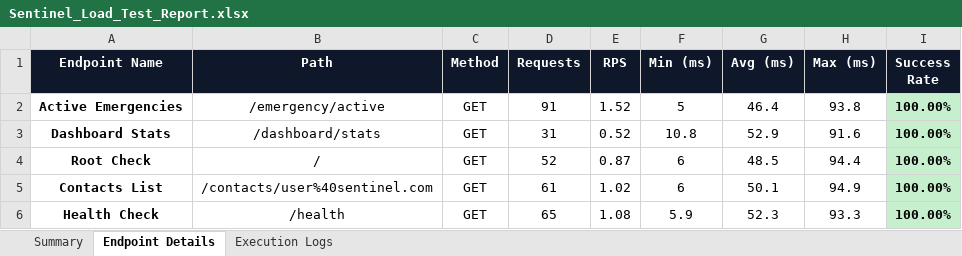
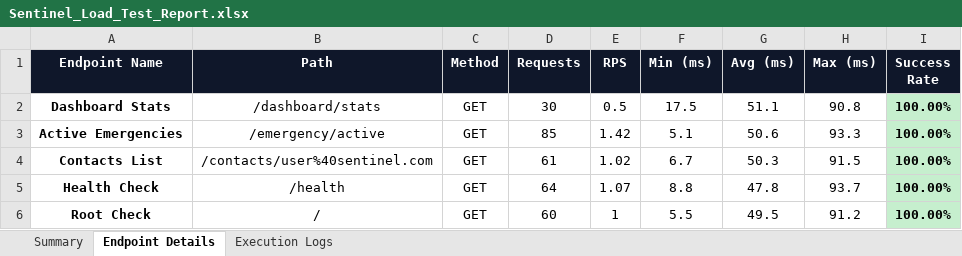
Before and after one commit to rishwanthkc/SENTINEL, an Excel workbook: security-testing/scripts/Sentinel_Load_Test_Report.xlsx, sheet Endpoint Details, drawn as a sheet; values as stored, in another font and other column widths than the file's, no borders; removed rows and columns are numbered as before the commit, all else as after; the diff names each change by its address in the sheet, - before the commit and + after, or states it on an @@ line.

```diff
--- a/security-testing/scripts/Sentinel_Load_Test_Report.xlsx (sheet Endpoint Details)
+++ b/security-testing/scripts/Sentinel_Load_Test_Report.xlsx (sheet Endpoint Details)
-row 2: Active Emergencies | /emergency/active | GET | 91 | 1.52 | 5 | 46.4 | 93.8 | 100.00%
-D2 (Requests): 31
+D2 (Requests): 30
-E2 (RPS): 0.52
+E2 (RPS): 0.5
-F2 (Min (ms)): 10.8
+F2 (Min (ms)): 17.5
-G2 (Avg (ms)): 52.9
+G2 (Avg (ms)): 51.1
-H2 (Max (ms)): 91.6
+H2 (Max (ms)): 90.8
-row 4: Root Check | / | GET | 52 | 0.87 | 6 | 48.5 | 94.4 | 100.00%
+row 3: Active Emergencies | /emergency/active | GET | 85 | 1.42 | 5.1 | 50.6 | 93.3 | 100.00%
-F4 (Min (ms)): 6
+F4 (Min (ms)): 6.7
-G4 (Avg (ms)): 50.1
+G4 (Avg (ms)): 50.3
-H4 (Max (ms)): 94.9
+H4 (Max (ms)): 91.5
-D5 (Requests): 65
+D5 (Requests): 64
-E5 (RPS): 1.08
+E5 (RPS): 1.07
-F5 (Min (ms)): 5.9
+F5 (Min (ms)): 8.8
-G5 (Avg (ms)): 52.3
+G5 (Avg (ms)): 47.8
-H5 (Max (ms)): 93.3
+H5 (Max (ms)): 93.7
+row 6: Root Check | / | GET | 60 | 1 | 5.5 | 49.5 | 91.2 | 100.00%
```
Also changed, not shown: sheet Execution Logs, sheet Summary.
